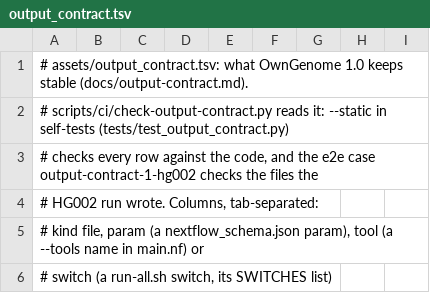
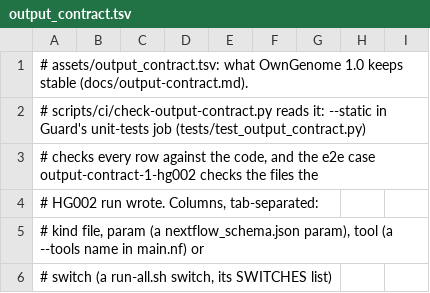
Before and after one commit to GeiserX/Personal-Genome-Pipeline, a TSV file: assets/output_contract.tsv, drawn as a sheet; only a part is shown.

Commit message:
fix(contract): make the red control able to fail and name the job that runs the static check
The planted copy now carries pipeline_info, so it fails only on the two
plants, and the case counts exactly two FAIL lines. The doc and the TSV
header name Guard's unit-tests job, and the doc says the two files
run-all.sh writes itself are listed but not yet checked.

```diff
--- a/assets/output_contract.tsv
+++ b/assets/output_contract.tsv
@@ -1,3 +1,3 @@
 # assets/output_contract.tsv: what OwnGenome 1.0 keeps stable (docs/output-contract.md).
-# scripts/ci/check-output-contract.py reads it: --static in self-tests (tests/test_output_contract.py)
+# scripts/ci/check-output-contract.py reads it: --static in Guard's unit-tests job (tests/test_output_contract.py)
 # checks every row against the code, and the e2e case output-contract-1-hg002 checks the files the
```
Also changed, not shown: 2 other files.
